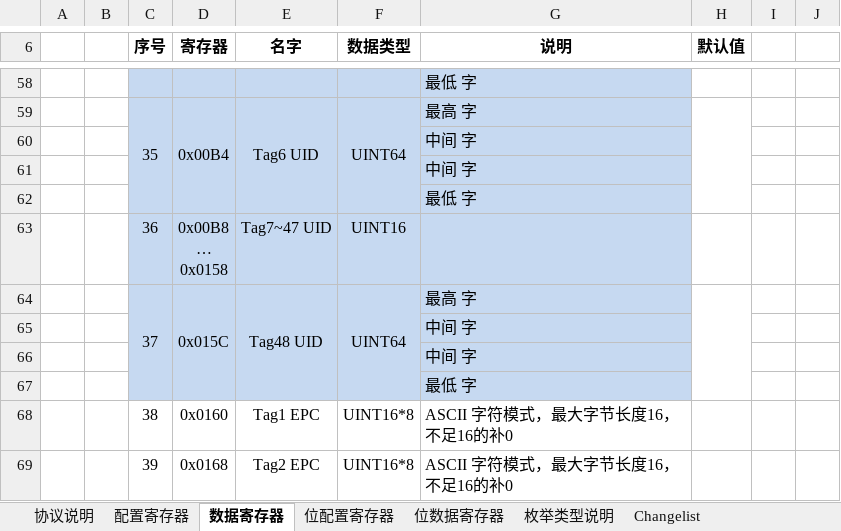
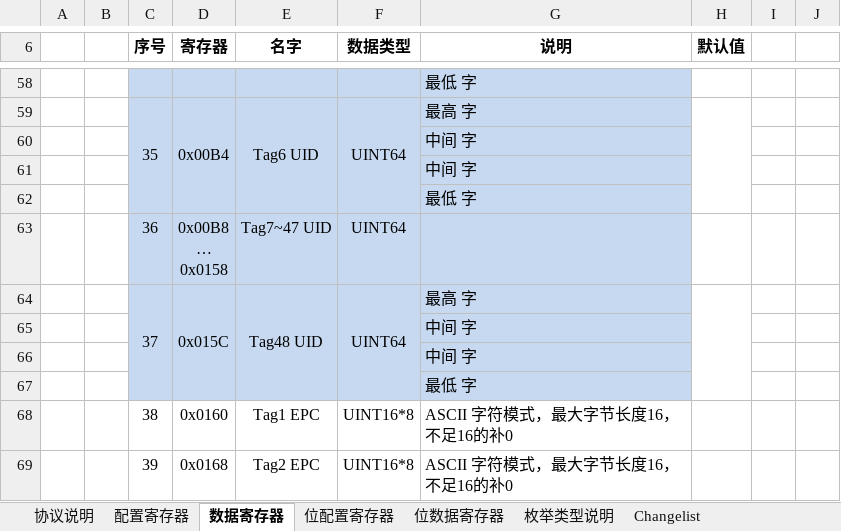
Before and after one commit to fzlgejiao/PTMS, an Excel workbook: doc/PTMS_RDM_Modbus_V1.0.1.xlsx, sheet 数据寄存器, drawn as a sheet; only a part is shown, gaps mark what is left out; values as stored, in another font and other column widths than the file's, no borders; the diff names each change by its address in the sheet, - before the commit and + after, or states it on an @@ line.

```diff
--- a/doc/PTMS_RDM_Modbus_V1.0.1.xlsx (sheet 数据寄存器)
+++ b/doc/PTMS_RDM_Modbus_V1.0.1.xlsx (sheet 数据寄存器)
-F63 (数据类型): UINT16
+F63 (数据类型): UINT64
```
Also changed, not shown: 53 other files.
